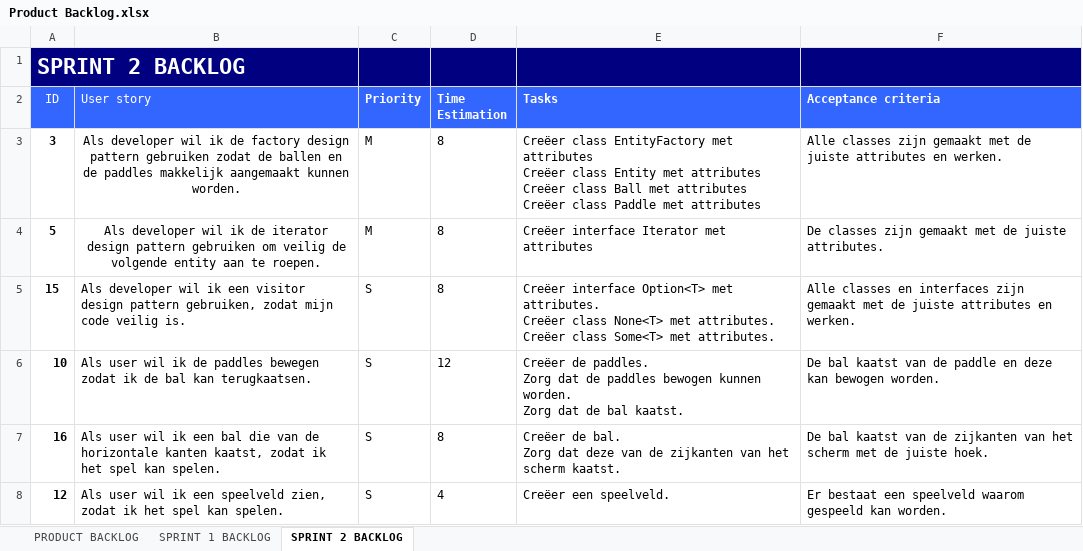
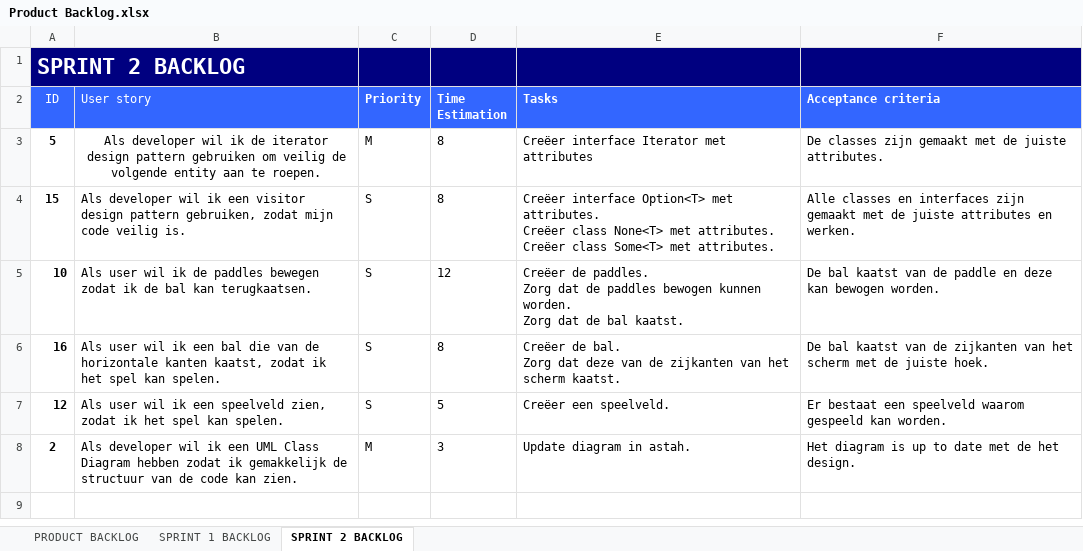
Before and after one commit to raoulvd98/Developing-a-cross-platform-application, an Excel workbook: Product Backlog.xlsx, sheet SPRINT 2 BACKLOG, drawn as a sheet; values as stored, in another font and other column widths than the file's, no borders; removed rows and columns are numbered as before the commit, all else as after; ↵ is a line break in a cell; the diff names each change by its address in the sheet, - before the commit and + after, or states it on an @@ line.

Commit message:
Product backlog + handleiding

```diff
--- a/Product Backlog.xlsx (sheet SPRINT 2 BACKLOG)
+++ b/Product Backlog.xlsx (sheet SPRINT 2 BACKLOG)
-row 3: 3 | Als developer wil ik de factory design pattern gebruiken zodat de ballen en de paddles makkelijk aangemaakt kunnen worden. | M | 8 | Creëer class EntityFactory met attributes ↵ Creëer class Entity met attributes ↵ Creëer class Ball met attributes ↵ Creëer class Paddle met attributes | Alle classes zijn gemaakt met de juiste attributes en werken.
-D7 (Time Estimation): 4
+D7 (Time Estimation): 5
+row 8: 2 | Als developer wil ik een UML Class Diagram hebben zodat ik gemakkelijk de structuur van de code kan zien. | M | 3 | Update diagram in astah. | Het diagram is up to date met de het design.
```
Also changed, not shown: sheet SPRINT 1 BACKLOG, sheet PRODUCT BACKLOG, 1 other file.
